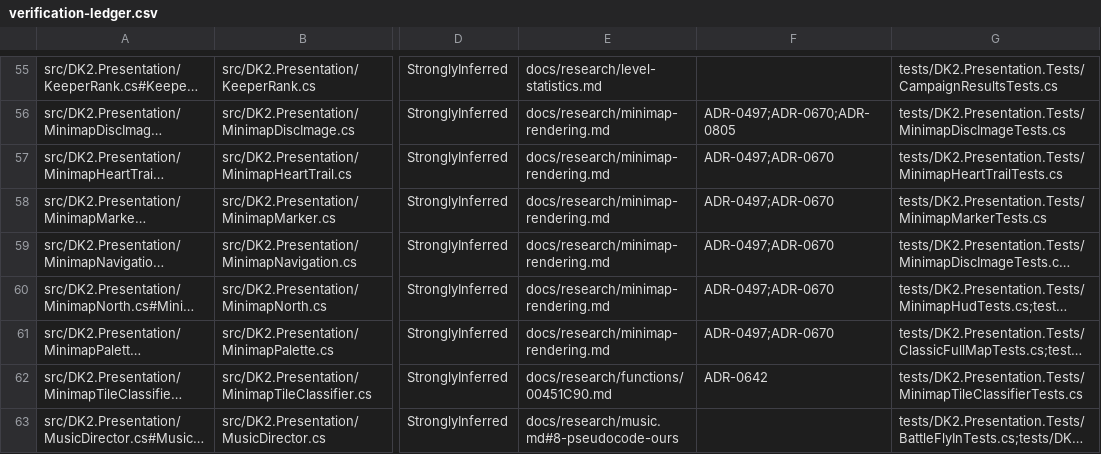
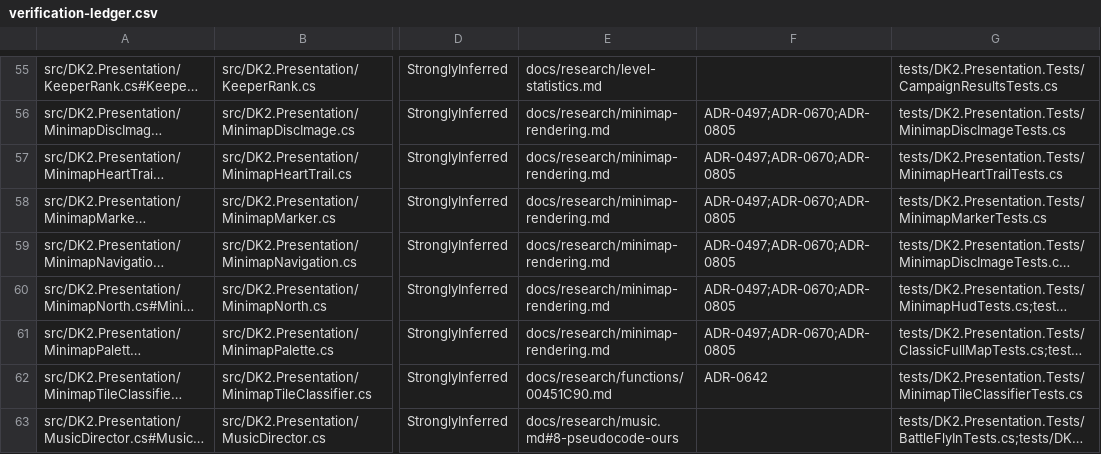
Before and after one commit to franjom/netherhold, a CSV file: docs/verification-ledger.csv, drawn as a sheet; only a part is shown, gaps mark what is left out; long unchanged cells end in …; the diff names each change by its address in the sheet, - before the commit and + after, or states it on an @@ line.

```diff
--- a/docs/verification-ledger.csv
+++ b/docs/verification-ledger.csv
-F57:F61: ADR-0497;ADR-0670
+F57:F61: ADR-0497;ADR-0670;ADR-0805
```
Also changed, not shown: 30 other files.
